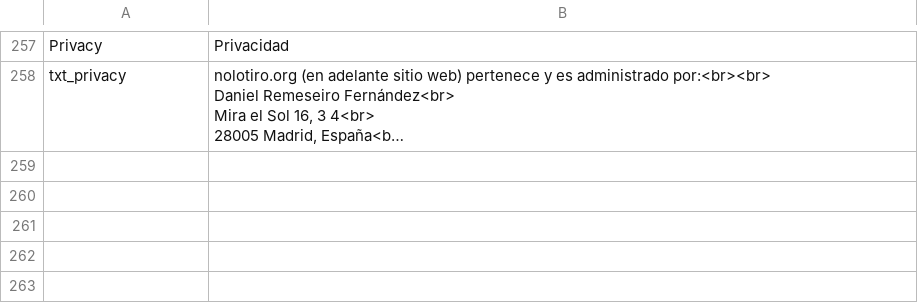
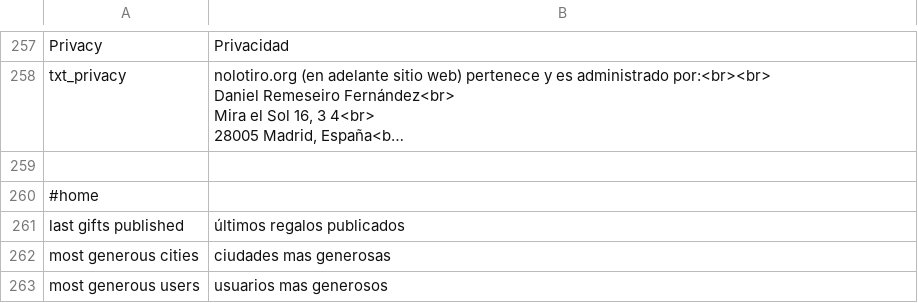
Before and after one commit to alabs/nolotiro, a CSV file: application/languages/es.csv, drawn as a sheet; only a part is shown, gaps mark what is left out; long unchanged cells end in …; the diff names each change by its address in the sheet, - before the commit and + after, or states it on an @@ line.

Commit message:
new home (not logged user) with most generous user and cities ranking

```diff
--- a/application/languages/es.csv
+++ b/application/languages/es.csv
+row 259: (empty)
+row 260: #home
+row 261: last gifts published | últimos regalos publicados
+row 262: most generous cities | ciudades mas generosas
+row 263: most generous users | usuarios mas generosos
```
Also changed, not shown: 6 other files.
